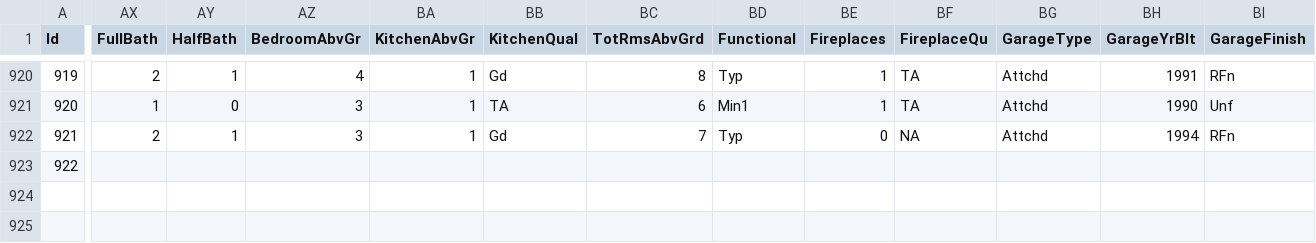
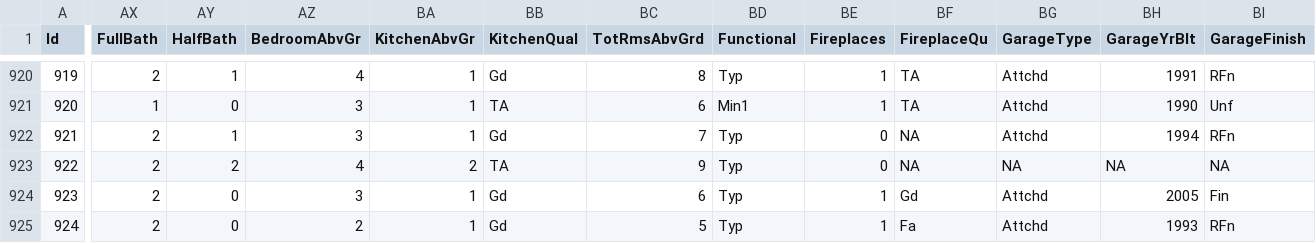
Before and after one commit to alioaza/-Architicture-Seminars-Msc-2nd-, a CSV file: train.csv, drawn as a sheet; only a part is shown, gaps mark what is left out; rows hold the shown columns only; the diff covers the shown part only; the diff names each change by its address in the sheet, - before the commit and + after, or states it on an @@ line.

Commit message:
Update generated slides

```diff
--- a/train.csv
+++ b/train.csv
-AX923 (FullBath): (empty)
+AX923 (FullBath): 2
-AY923 (HalfBath): (empty)
+AY923 (HalfBath): 2
-AZ923 (BedroomAbvGr): (empty)
+AZ923 (BedroomAbvGr): 4
-BA923 (KitchenAbvGr): (empty)
+BA923 (KitchenAbvGr): 2
-BB923 (KitchenQual): (empty)
+BB923 (KitchenQual): TA
-BC923 (TotRmsAbvGrd): (empty)
+BC923 (TotRmsAbvGrd): 9
-BD923 (Functional): (empty)
+BD923 (Functional): Typ
-BE923 (Fireplaces): (empty)
+BE923 (Fireplaces): 0
-BF923 (FireplaceQu): (empty)
+BF923 (FireplaceQu): NA
-BG923 (GarageType): (empty)
+BG923 (GarageType): NA
-BH923 (GarageYrBlt): (empty)
+BH923 (GarageYrBlt): NA
-BI923 (GarageFinish): (empty)
+BI923 (GarageFinish): NA
+row 924: 923 | 2 | 0 | 3 | 1 | Gd | 6 | Typ | 1 | Gd | Attchd | 2005 | Fin
+row 925: 924 | 2 | 0 | 2 | 1 | Gd | 5 | Typ | 1 | Fa | Attchd | 1993 | RFn
```
Also changed, not shown: 20 edited cells elsewhere in this file.
